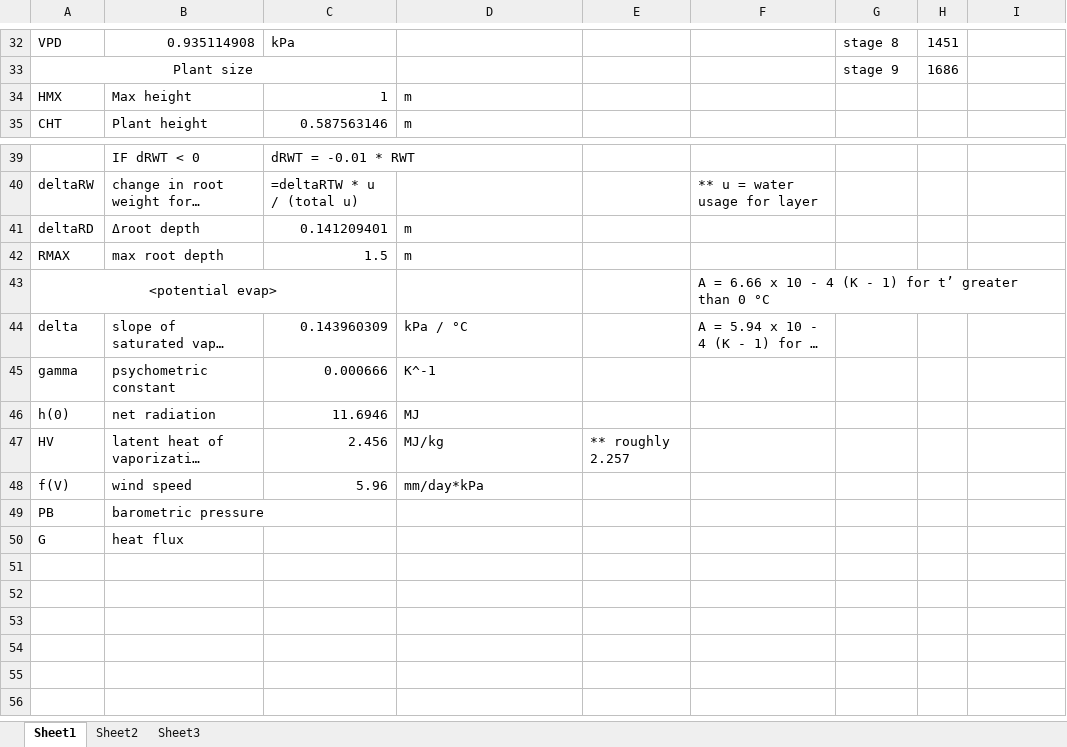
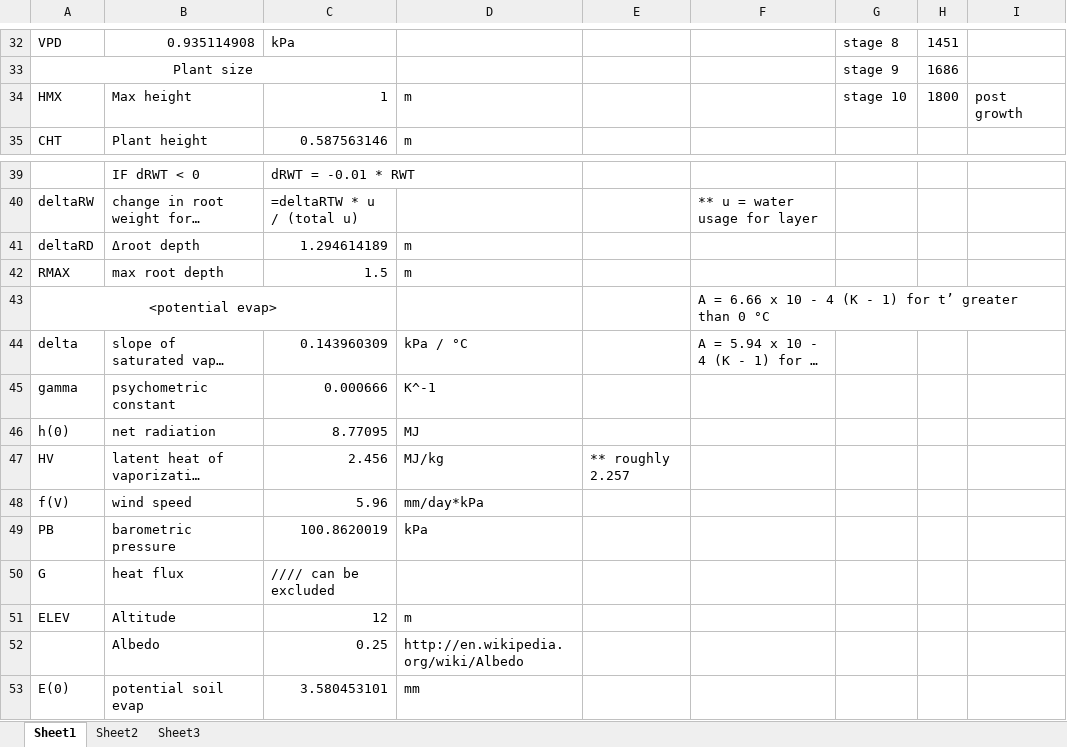
Before and after one commit to skairunner/PlantSim, an Excel workbook: Design docs/plantsim prototyping.xlsx, sheet Sheet1, drawn as a sheet; only a part is shown, gaps mark what is left out; long unchanged cells end in …; values as stored, in another font and other column widths than the file's, no borders; the diff names each change by its address in the sheet, - before the commit and + after, or states it on an @@ line.

Commit message:
Plant sim tested.
Still need to add things.

Todo: wind velocity, sun hours, sun intensity per season
Todo: plant cells and a bunch of other stuff

```diff
--- a/Design docs/plantsim prototyping.xlsx (sheet Sheet1)
+++ b/Design docs/plantsim prototyping.xlsx (sheet Sheet1)
-G34: (empty)
+G34: stage 10
-H34: (empty)
+H34: 1800
-I34: (empty)
+I34: post growth
-C41: 0.141209401
+C41: 1.294614189
-C46: 11.6946
+C46: 8.77095
-C49: (empty)
+C49: 100.8620019
-D49: (empty)
+D49: kPa
-C50: (empty)
+C50: //// can be excluded
+row 51: ELEV | Altitude | 12 | m
+row 52:  | Albedo | 0.25 | http://en.wikipedia.org/wiki/Albedo
+row 53: E(0) | potential soil evap | 3.580453101 | mm
```
Also changed, not shown: 9 other files.
